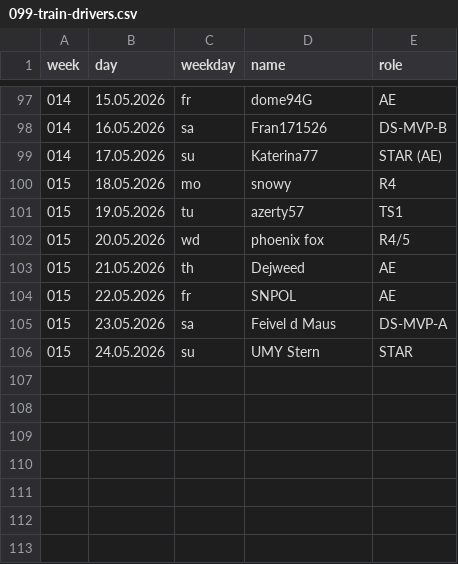
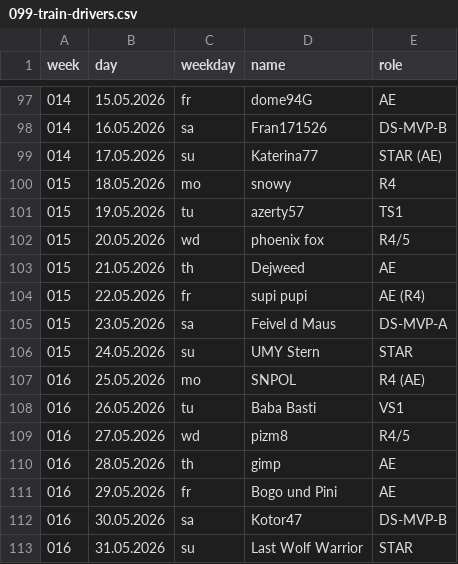
Before and after one commit to jsheridan1980/lw-azo-train, a CSV file: 099-train-drivers.csv, drawn as a sheet; only a part is shown, gaps mark what is left out.

```diff
--- a/099-train-drivers.csv
+++ b/099-train-drivers.csv
@@ -103,4 +103,11 @@ week,day,weekday,name,role
 015,21.05.2026,th,Dejweed,AE
-015,22.05.2026,fr,SNPOL,AE
+015,22.05.2026,fr,supi pupi,AE (R4)
 015,23.05.2026,sa,Feivel d Maus,DS-MVP-A
 015,24.05.2026,su,UMY Stern,STAR
+016,25.05.2026,mo,SNPOL,R4 (AE)
+016,26.05.2026,tu,Baba Basti,VS1
+016,27.05.2026,wd,pizm8,R4/5
+016,28.05.2026,th,gimp,AE
+016,29.05.2026,fr,Bogo und Pini,AE
+016,30.05.2026,sa,Kotor47,DS-MVP-B
+016,31.05.2026,su,Last Wolf Warrior,STAR
```
Also changed, not shown: 002-ds-a-mvp.csv, 003-techspender.csv, 15 other files.
